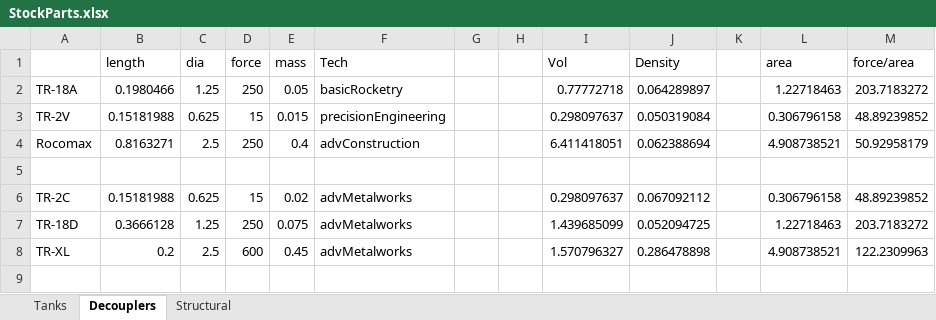
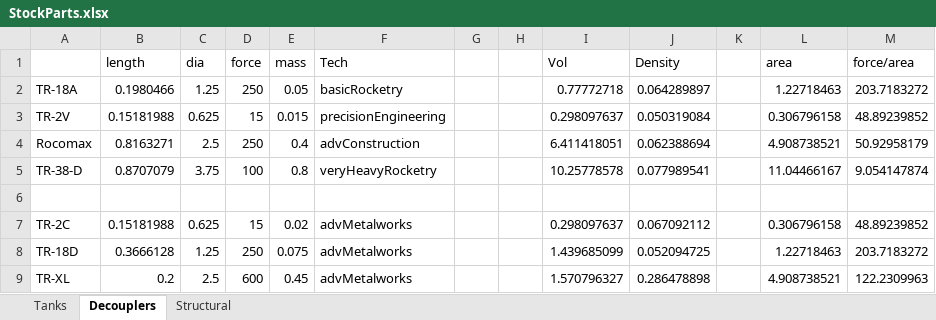
Before and after one commit to KSP-RO/ProceduralParts, an Excel workbook: Source/StockParts.xlsx, sheet Decouplers, drawn as a sheet; values as stored, in another font and other column widths than the file's, no borders; the diff names each change by its address in the sheet, - before the commit and + after, or states it on an @@ line.

```diff
--- a/Source/StockParts.xlsx (sheet Decouplers)
+++ b/Source/StockParts.xlsx (sheet Decouplers)
+row 5: TR-38-D | 0.8707079 | 3.75 | 100 | 0.8 | veryHeavyRocketry |  |  | 10.25778578 | 0.077989541 |  | 11.04466167 | 9.054147874
```
Also changed, not shown: sheet Tanks, sheet Structural, formulas that keep their value.
